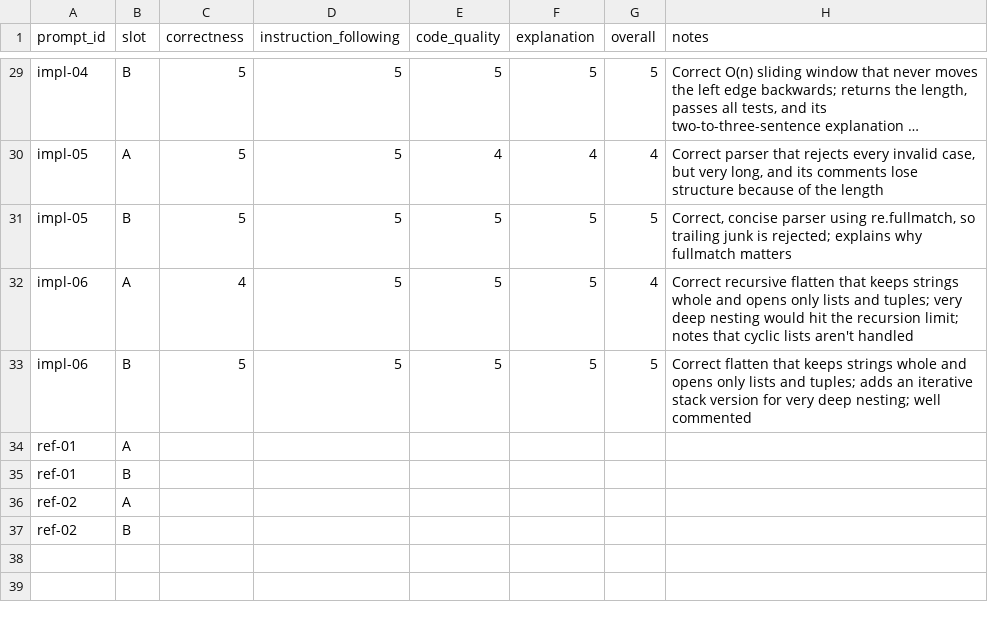
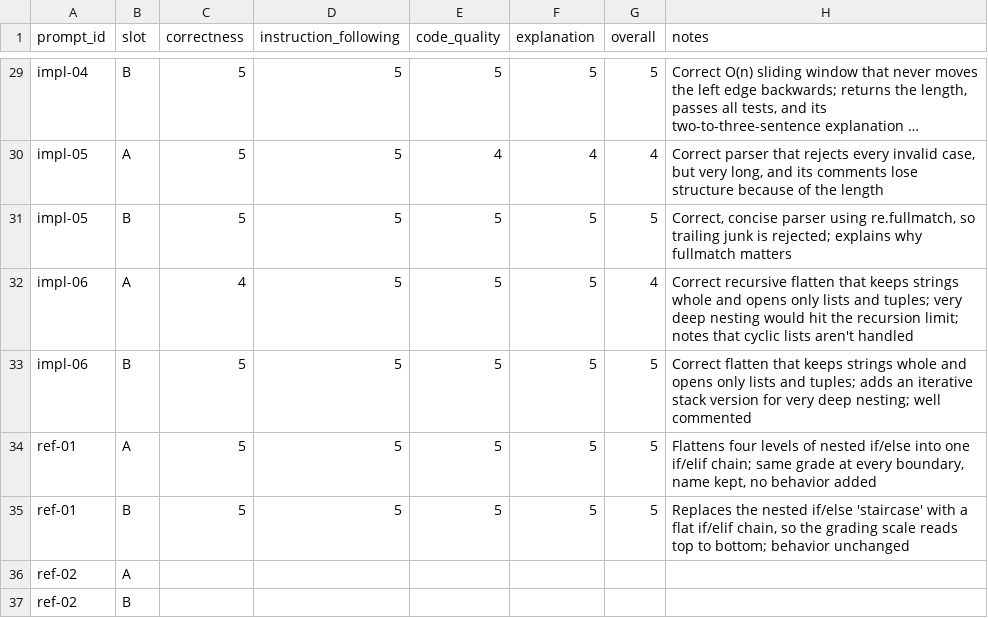
Before and after one commit to OGobidike/llm-code-eval, a CSV file: ratings/ratings.csv, drawn as a sheet; only a part is shown, gaps mark what is left out; long unchanged cells end in ….

Commit message:
Grade ref-01

```diff
--- a/ratings/ratings.csv
+++ b/ratings/ratings.csv
@@ -33,4 +33,4 @@ impl-06,A,4,5,5,5,4,"Correct recursive flatten that keeps strings whole and open
 impl-06,B,5,5,5,5,5,"Correct flatten that keeps strings whole and opens only lists and tuples; adds an iterative stack version for very deep nesting; well commented"
-ref-01,A,,,,,,
-ref-01,B,,,,,,
+ref-01,A,5,5,5,5,5,"Flattens four levels of nested if/else into one if/elif chain; same grade at every boundary, name kept, no behavior added"
+ref-01,B,5,5,5,5,5,"Replaces the nested if/else 'staircase' with a flat if/elif chain, so the grading scale reads top to bottom; behavior unchanged"
 ref-02,A,,,,,,
```
Also changed, not shown: ratings/preferences.csv, 1 other file.
